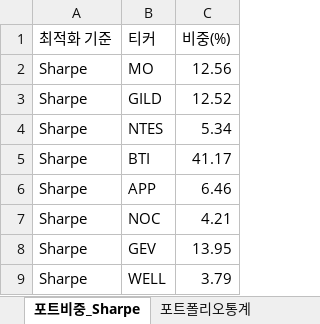
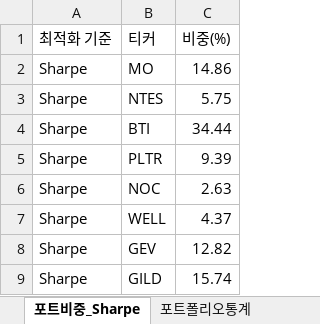
Before and after one commit to aravaca/DeepFund, an Excel workbook: backend/deep_fund.xlsx, sheet 포트비중_Sharpe, drawn as a sheet; values as stored, in another font and other column widths than the file's, no borders; table styles not drawn; removed rows and columns are numbered as before the commit, all else as after; the diff names each change by its address in the sheet, - before the commit and + after, or states it on an @@ line.

```diff
--- a/backend/deep_fund.xlsx (sheet 포트비중_Sharpe)
+++ b/backend/deep_fund.xlsx (sheet 포트비중_Sharpe)
-C2 (비중(%)): 12.56
+C2 (비중(%)): 14.86
-row 3: Sharpe | GILD | 12.52
-C3 (비중(%)): 5.34
+C3 (비중(%)): 5.75
-C4 (비중(%)): 41.17
+C4 (비중(%)): 34.44
-row 6: Sharpe | APP | 6.46
+row 5: Sharpe | PLTR | 9.39
-C6 (비중(%)): 4.21
+C6 (비중(%)): 2.63
-row 8: Sharpe | GEV | 13.95
-C7 (비중(%)): 3.79
+C7 (비중(%)): 4.37
+row 8: Sharpe | GEV | 12.82
+row 9: Sharpe | GILD | 15.74
```
Also changed, not shown: sheet 종목분석, sheet 종목뉴스, sheet 경쟁우위분석, sheet 포트비중_Variance, sheet 포트폴리오통계, sheet 포트비중_Sortino, 1 more sheet, 1 other file.
